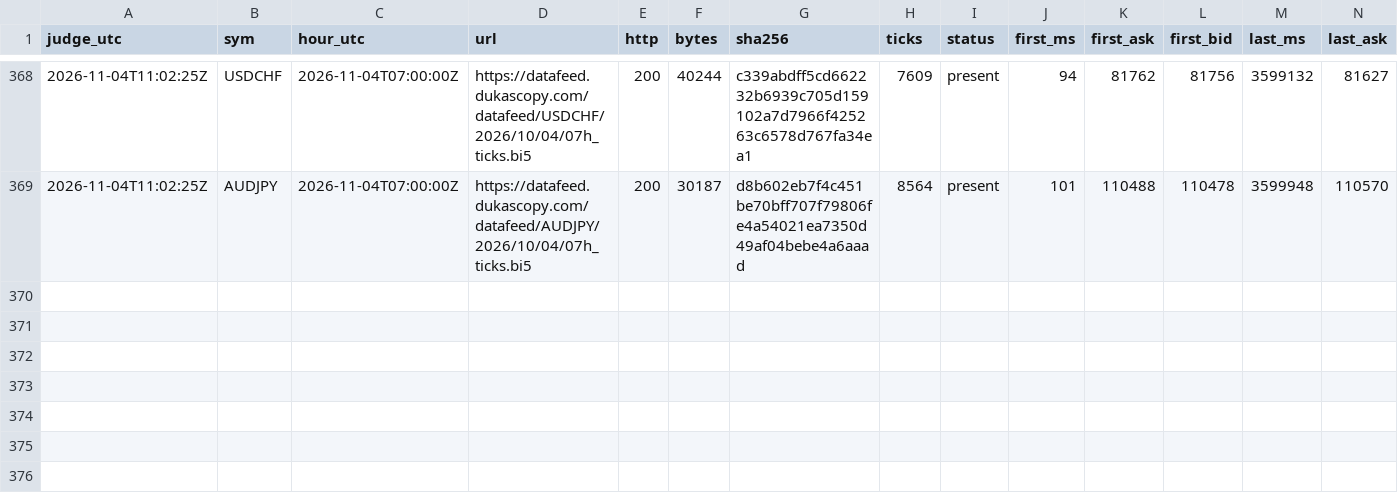
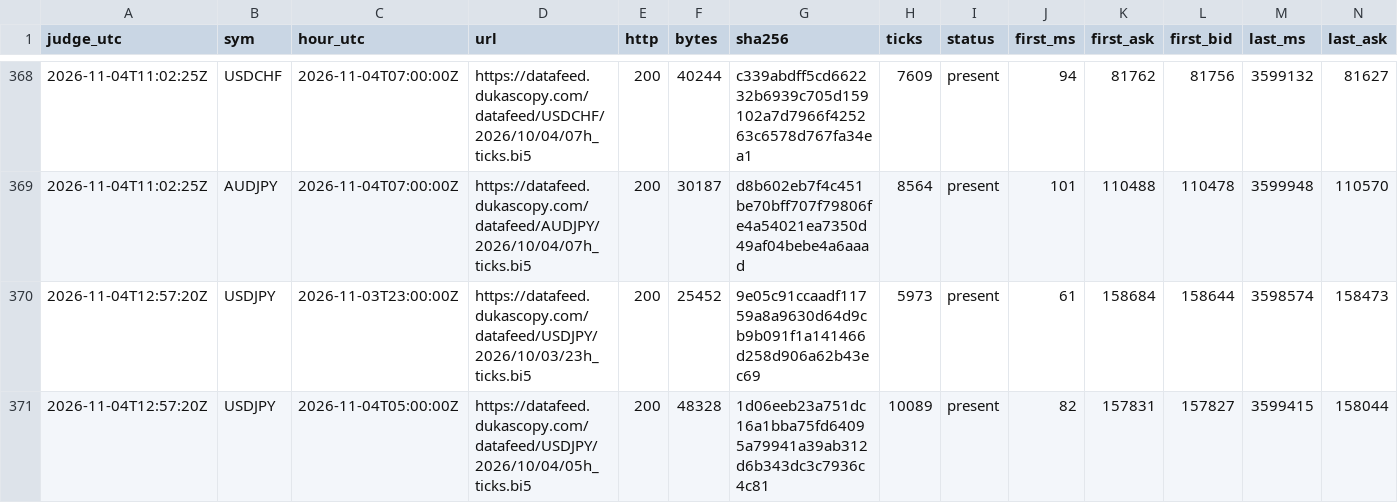
Before and after one commit to Mohamedalhaaj/gold-forward-watch, a CSV file: reports/judge_analyst/hours.csv, drawn as a sheet; only a part is shown, gaps mark what is left out; rows hold the shown columns only; the diff names each change by its address in the sheet, - before the commit and + after, or states it on an @@ line.

```diff
--- a/reports/judge_analyst/hours.csv
+++ b/reports/judge_analyst/hours.csv
+row 370: 2026-11-04T12:57:20Z | USDJPY | 2026-11-03T23:00:00Z | https://datafeed.dukascopy.com/datafeed/USDJPY/2026/10/03/23h_ticks.bi5 | 200 | 25452 | 9e05c91ccaadf11759a8a9630d64d9cb9b091f1a141466d258d906a62b43ec69 | 5973 | present | 61 | 158684 | 158644 | 3598574 | 158473
+row 371: 2026-11-04T12:57:20Z | USDJPY | 2026-11-04T05:00:00Z | https://datafeed.dukascopy.com/datafeed/USDJPY/2026/10/04/05h_ticks.bi5 | 200 | 48328 | 1d06eeb23a751dc16a1bba75fd64095a79941a39ab312d6b343dc3c7936c4c81 | 10089 | present | 82 | 157831 | 157827 | 3599415 | 158044
```
Also changed, not shown: reports/judge_analyst/VERDICTS.csv, reports/judge_analyst/evidence.csv, 3 other files.
